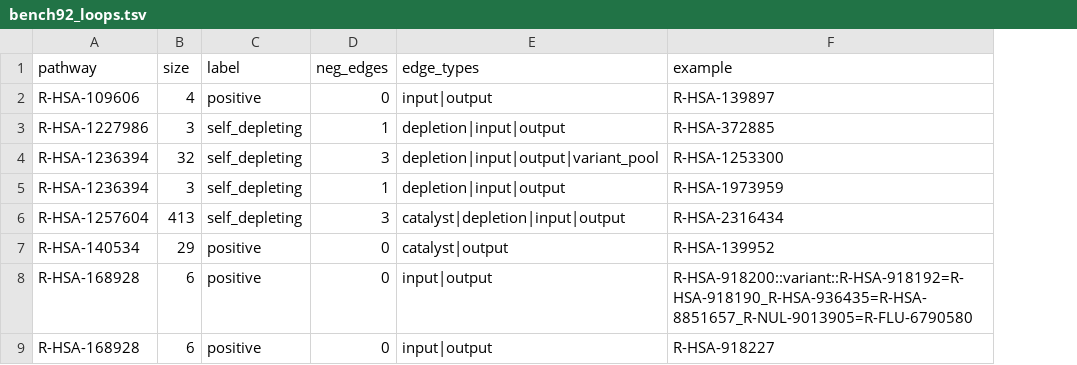
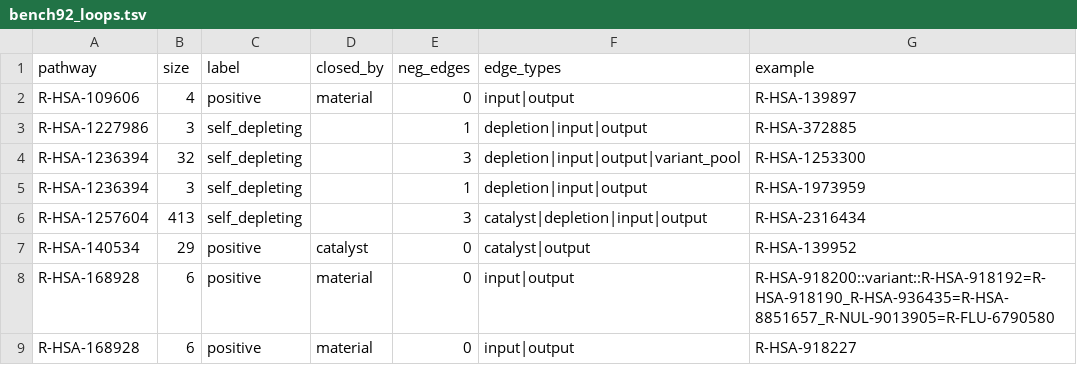
Before and after one commit to reactome/deltasignal, a TSV file: specs/097-loop-audit/bench92_loops.tsv, drawn as a sheet; only a part is shown; the diff names each change by its address in the sheet, - before the commit and + after, or states it on an @@ line.

```diff
--- a/specs/097-loop-audit/bench92_loops.tsv
+++ b/specs/097-loop-audit/bench92_loops.tsv
+column D (closed_by), rows 2-9: material |  |  |  |  | catalyst | material | material
```
Also changed, not shown: 1 other file.
